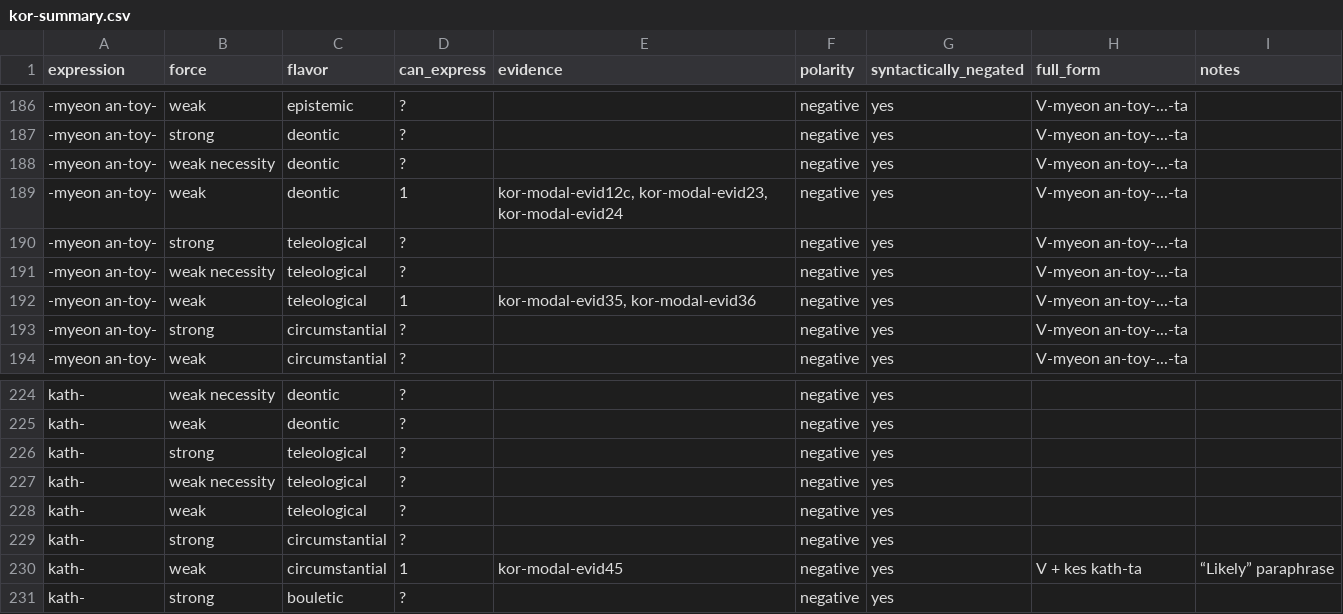
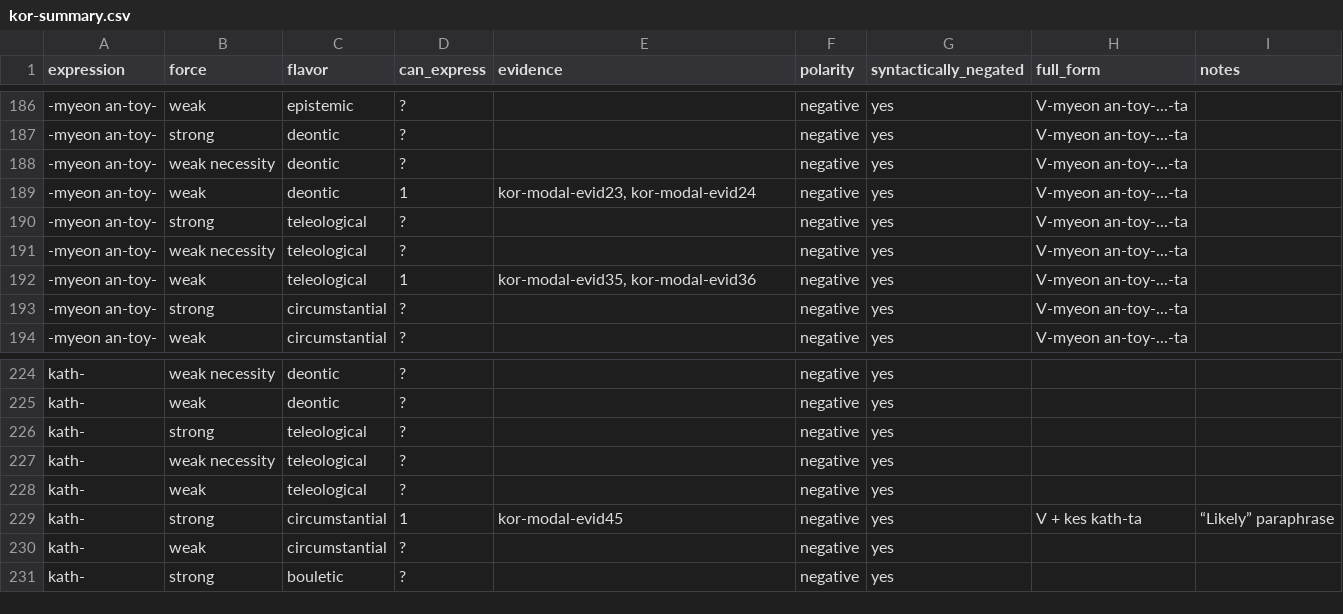
Before and after one commit to EdinburghMeaningSciences/modals_database, a CSV file: language-data/korean/kor-summary.csv, drawn as a sheet; only a part is shown, gaps mark what is left out; removed rows and columns are numbered as before the commit, all else as after; the diff names each change by its address in the sheet, - before the commit and + after, or states it on an @@ line.

Commit message:
Corrected negative modal force for Korean

```diff
--- a/language-data/korean/kor-summary.csv
+++ b/language-data/korean/kor-summary.csv
-E189 (evidence): kor-modal-evid12c, kor-modal-evid23, kor-modal-evid24
+E189 (evidence): kor-modal-evid23, kor-modal-evid24
-row 229: kath- | strong | circumstantial | ? |  | negative | yes
-B229 (force): weak
+B229 (force): strong
+row 230: kath- | weak | circumstantial | ? |  | negative | yes
```
